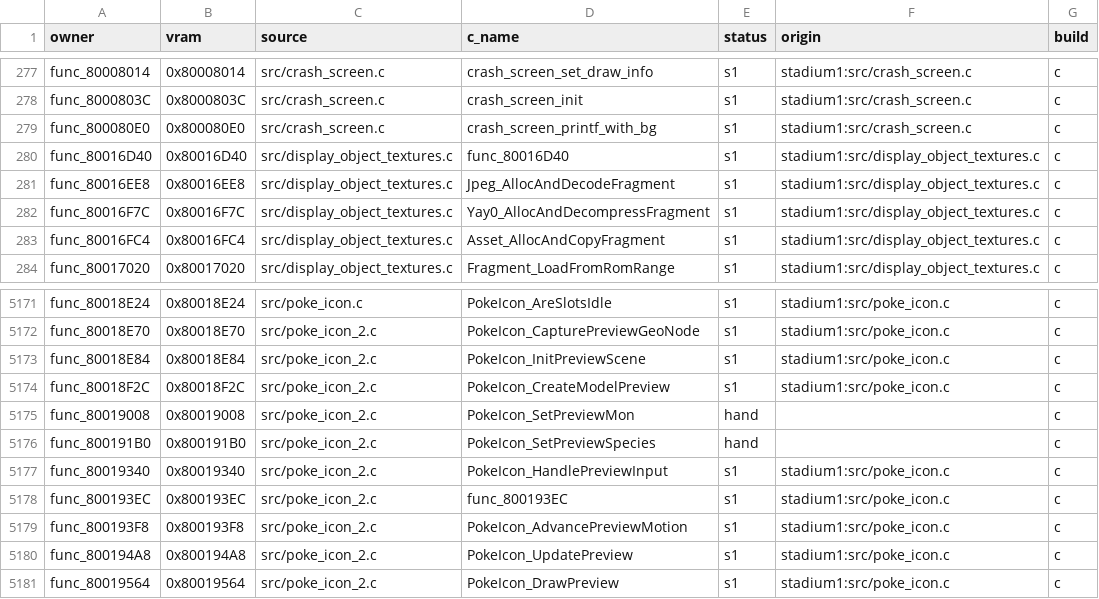
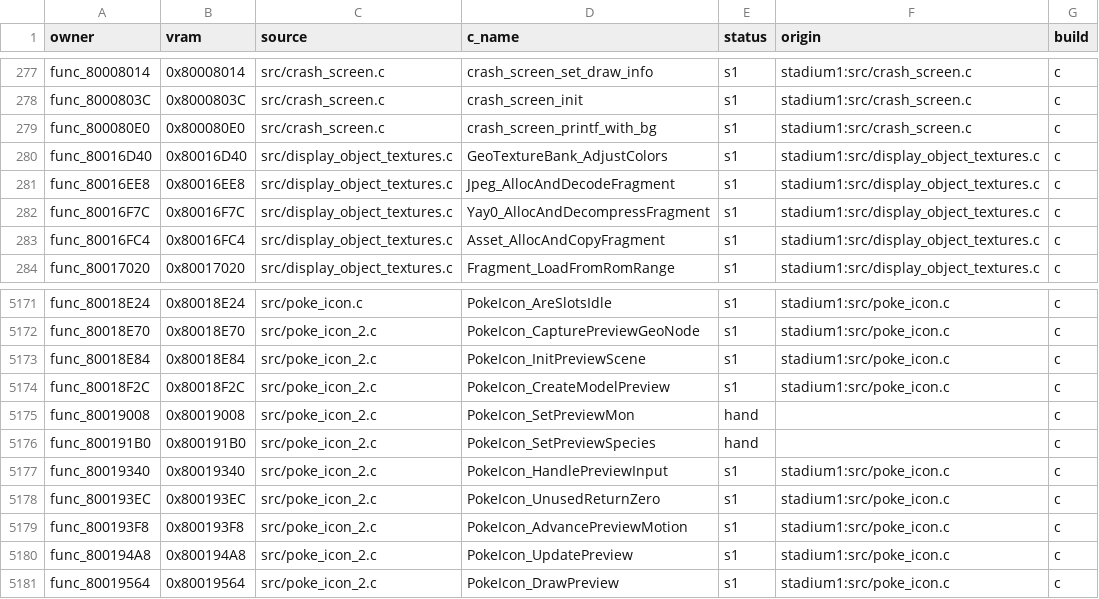
Before and after one commit to team-hippodrome/pokestadium0, a CSV file: docs/function-matches.csv, drawn as a sheet; only a part is shown, gaps mark what is left out; the diff covers the shown part only.

```diff
--- a/docs/function-matches.csv
+++ b/docs/function-matches.csv
@@ -279,3 +279,3 @@ func_8000803C,0x8000803C,src/crash_screen.c,crash_screen_init,s1,stadium1:src/cr
 func_800080E0,0x800080E0,src/crash_screen.c,crash_screen_printf_with_bg,s1,stadium1:src/crash_screen.c,c
-func_80016D40,0x80016D40,src/display_object_textures.c,func_80016D40,s1,stadium1:src/display_object_textures.c,c
+func_80016D40,0x80016D40,src/display_object_textures.c,GeoTextureBank_AdjustColors,s1,stadium1:src/display_object_textures.c,c
 func_80016EE8,0x80016EE8,src/display_object_textures.c,Jpeg_AllocAndDecodeFragment,s1,stadium1:src/display_object_textures.c,c
@@ -5177,3 +5177,3 @@ func_800191B0,0x800191B0,src/poke_icon_2.c,PokeIcon_SetPreviewSpecies,hand,,c
 func_80019340,0x80019340,src/poke_icon_2.c,PokeIcon_HandlePreviewInput,s1,stadium1:src/poke_icon.c,c
-func_800193EC,0x800193EC,src/poke_icon_2.c,func_800193EC,s1,stadium1:src/poke_icon.c,c
+func_800193EC,0x800193EC,src/poke_icon_2.c,PokeIcon_UnusedReturnZero,s1,stadium1:src/poke_icon.c,c
 func_800193F8,0x800193F8,src/poke_icon_2.c,PokeIcon_AdvancePreviewMotion,s1,stadium1:src/poke_icon.c,c
```
Also changed, not shown: 12 edited cells elsewhere in this file, 25 other files.
